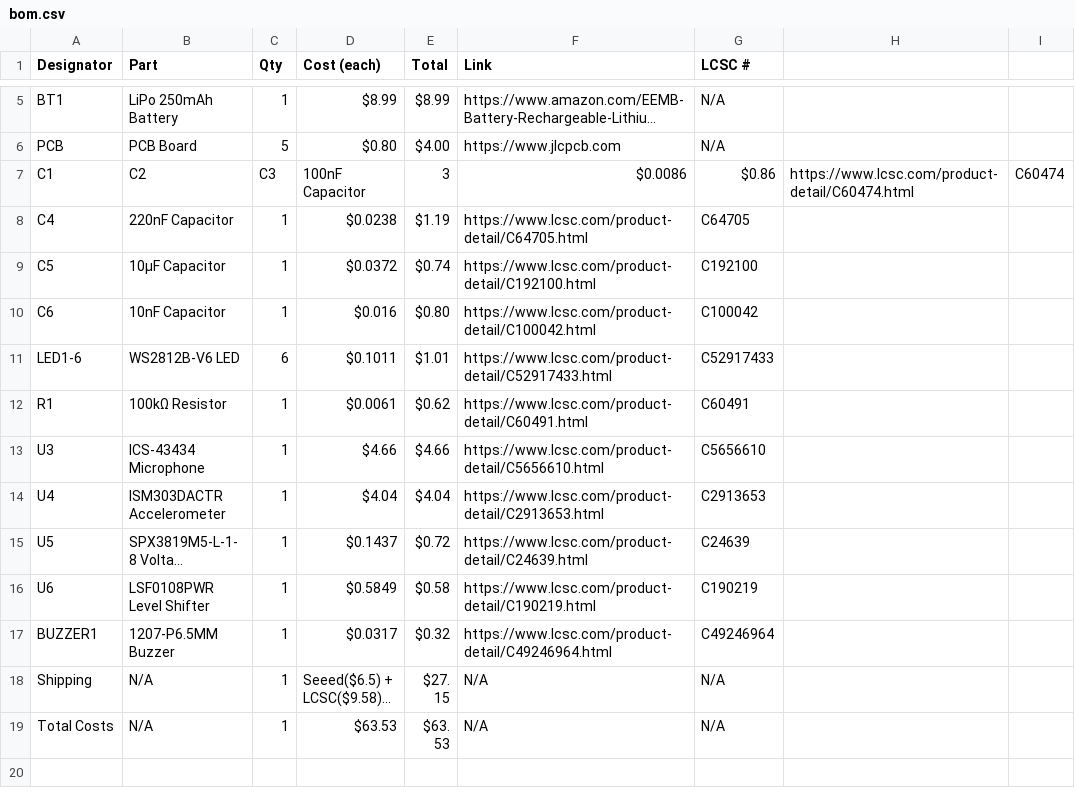
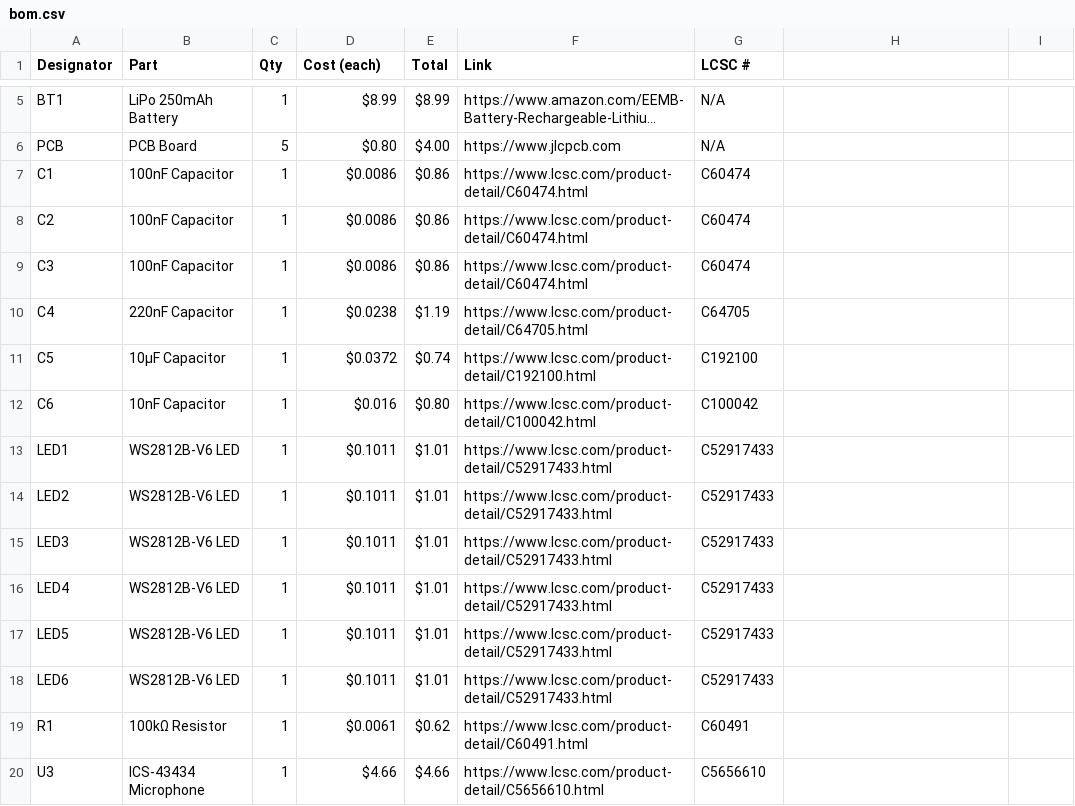
Before and after one commit to Sealflux/Friendship-Signal-Bracelets, a CSV file: bom.csv, drawn as a sheet; only a part is shown, gaps mark what is left out; the shorter side is filled out with more unchanged rows; long unchanged cells end in …; addresses are those after the commit; the diff names each change by its address in the sheet, - before the commit and + after, or states it on an @@ line.

Commit message:
Fix Bom #2

```diff
--- a/bom.csv
+++ b/bom.csv
-B7 (Part): C2
+B7 (Part): 100nF Capacitor
-C7 (Qty): C3
+C7 (Qty): 1
-D7 (Cost (each)): 100nF Capacitor
+D7 (Cost (each)): $0.0086
-E7 (Total): 3
+E7 (Total): $0.86
-F7 (Link): $0.0086
+F7 (Link): https://www.lcsc.com/product-detail/C60474.html
-G7 (LCSC #): $0.86
+G7 (LCSC #): C60474
-H7: https://www.lcsc.com/product-detail/C60474.html
+H7: (empty)
-I7: C60474
+I7: (empty)
+row 8: C2 | 100nF Capacitor | 1 | $0.0086 | $0.86 | https://www.lcsc.com/product-detail/C60474.html | C60474
+row 9: C3 | 100nF Capacitor | 1 | $0.0086 | $0.86 | https://www.lcsc.com/product-detail/C60474.html | C60474
-A13 (Designator): LED1-6
+A13 (Designator): LED1
-C13 (Qty): 6
+C13 (Qty): 1
+row 14: LED2 | WS2812B-V6 LED | 1 | $0.1011 | $1.01 | https://www.lcsc.com/product-detail/C52917433.html | C52917433
+row 15: LED3 | WS2812B-V6 LED | 1 | $0.1011 | $1.01 | https://www.lcsc.com/product-detail/C52917433.html | C52917433
+row 16: LED4 | WS2812B-V6 LED | 1 | $0.1011 | $1.01 | https://www.lcsc.com/product-detail/C52917433.html | C52917433
+row 17: LED5 | WS2812B-V6 LED | 1 | $0.1011 | $1.01 | https://www.lcsc.com/product-detail/C52917433.html | C52917433
+row 18: LED6 | WS2812B-V6 LED | 1 | $0.1011 | $1.01 | https://www.lcsc.com/product-detail/C52917433.html | C52917433
```
